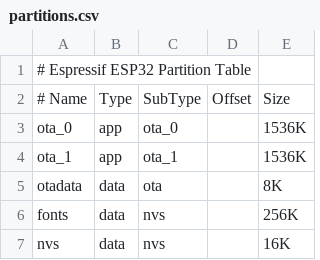
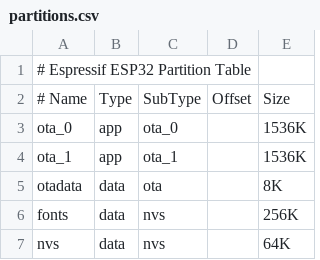
Before and after one commit to tibmeister/Esper, a CSV file: partitions.csv, drawn as a sheet.

```diff
--- a/partitions.csv
+++ b/partitions.csv
@@ -6,2 +6,2 @@ otadata, data, ota,             , 8K
 fonts,	 data, nvs,	            , 256K
-nvs,     data, nvs,             , 16K
+nvs,     data, nvs,             , 64K
```
Also changed, not shown: 1 other file.
